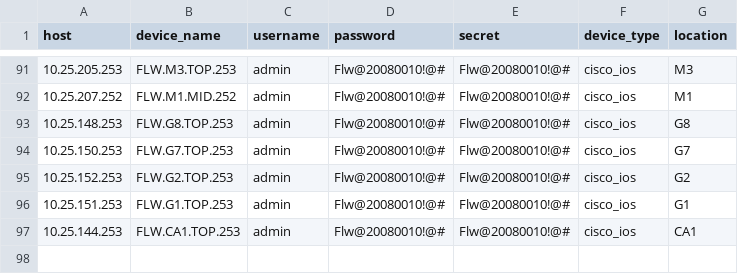
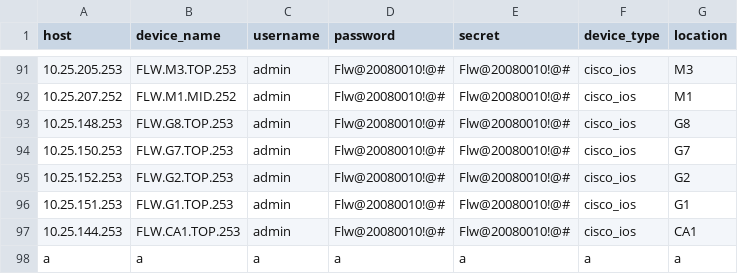
Before and after one commit to hoangnh3191/tool_network, a CSV file: SW/sw_all.csv, drawn as a sheet; only a part is shown, gaps mark what is left out.

```diff
--- a/SW/sw_all.csv
+++ b/SW/sw_all.csv
@@ -97 +97,2 @@ host,device_name,username,password,secret,device_type,location
 10.25.144.253,FLW.CA1.TOP.253,admin,Flw@20080010!@#,Flw@20080010!@#,cisco_ios,CA1
+a,a,a,a,a,a,a
```
Also changed, not shown: 1 other file.
